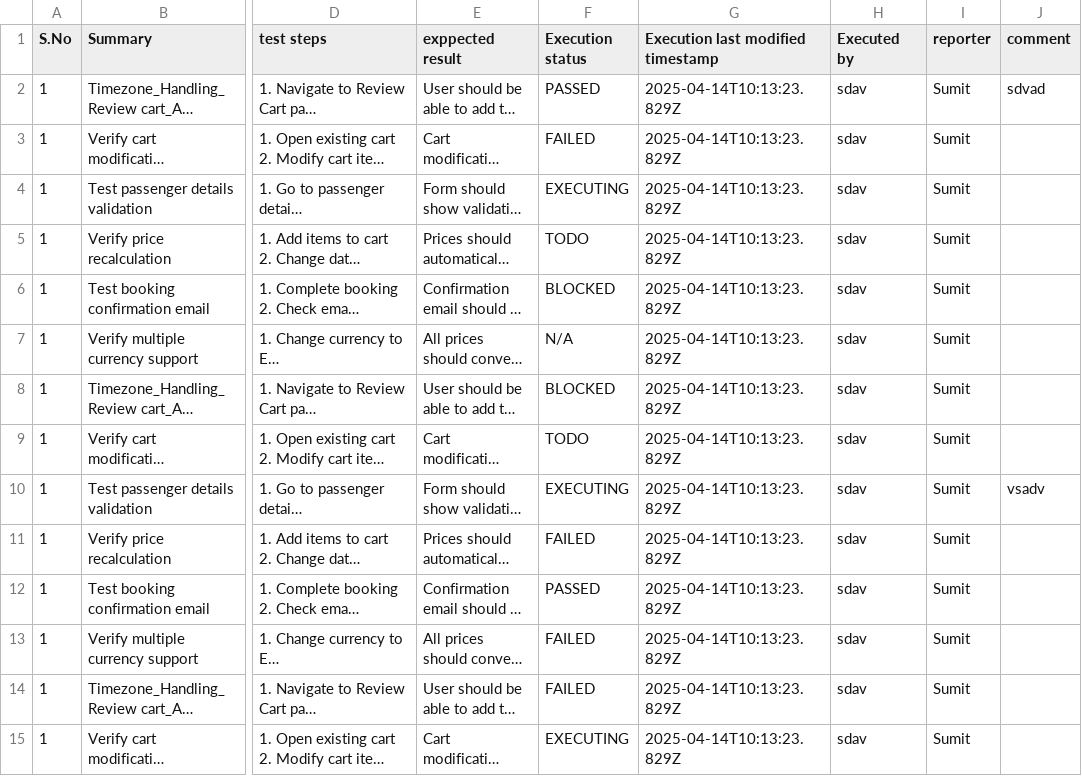
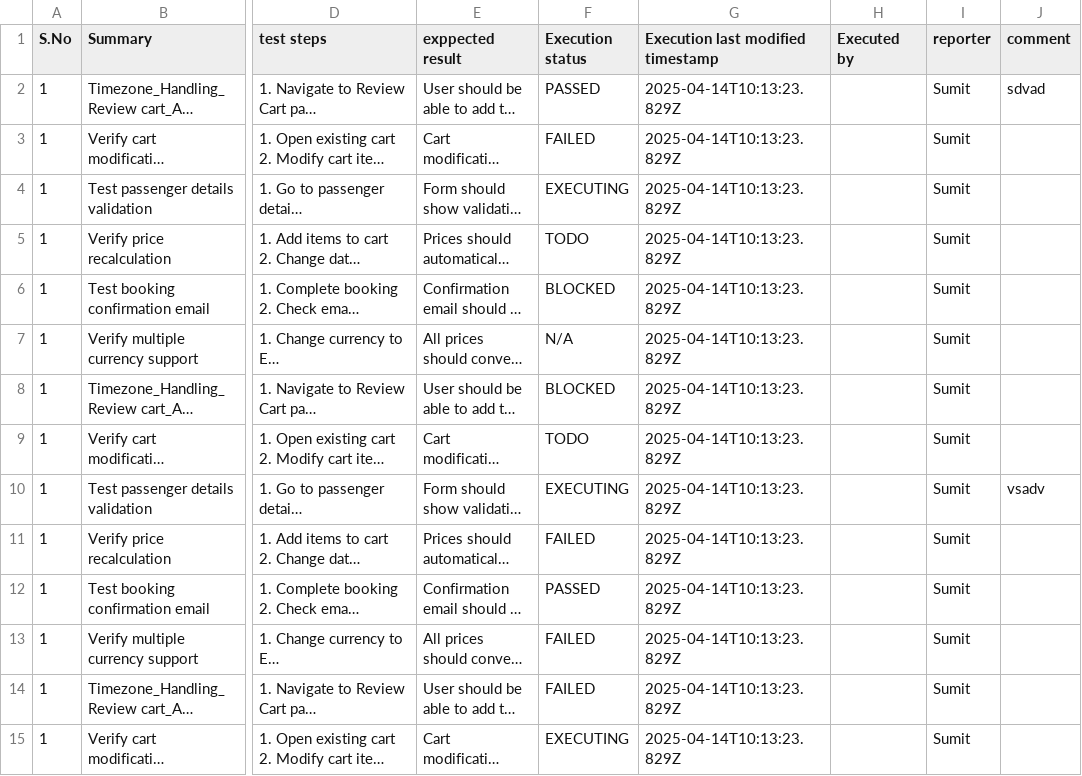
Before and after one commit to akasumitlamba/tceV1.0, a CSV file: TT.csv, drawn as a sheet; only a part is shown, gaps mark what is left out; long unchanged cells end in …; the diff covers the shown part only; the diff names each change by its address in the sheet, - before the commit and + after, or states it on an @@ line.

```diff
--- a/TT.csv
+++ b/TT.csv
-H2:H15 (Executed by): sdav
+H2:H15 (Executed by): (empty)
```
Also changed, not shown: 13 edited cells elsewhere in this file, 10 other files.
